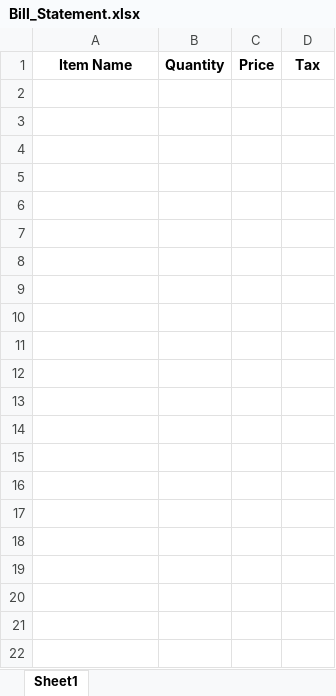
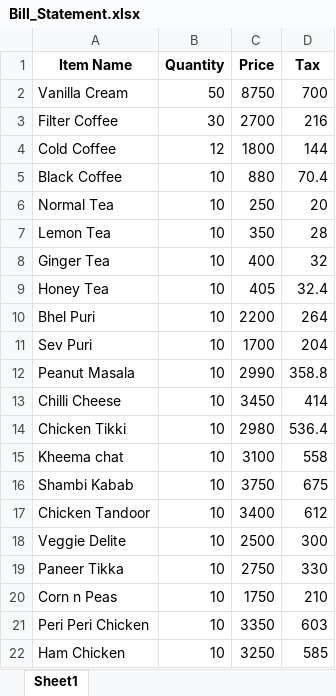
Before and after one commit to unixanand/restaurant-app, an Excel workbook: reports/Bill_Statement.xlsx, sheet Sheet1, drawn as a sheet; values as stored, in another font and other column widths than the file's, no borders; the diff names each change by its address in the sheet, - before the commit and + after, or states it on an @@ line.

```diff
--- a/reports/Bill_Statement.xlsx (sheet Sheet1)
+++ b/reports/Bill_Statement.xlsx (sheet Sheet1)
+row 2: Vanilla Cream | 50 | 8750 | 700
+row 3: Filter Coffee | 30 | 2700 | 216
+row 4: Cold Coffee | 12 | 1800 | 144
+row 5: Black Coffee | 10 | 880 | 70.4
+row 6: Normal Tea | 10 | 250 | 20
+row 7: Lemon Tea | 10 | 350 | 28
+row 8: Ginger Tea | 10 | 400 | 32
+row 9: Honey Tea | 10 | 405 | 32.4
+row 10: Bhel Puri | 10 | 2200 | 264
+row 11: Sev Puri | 10 | 1700 | 204
+row 12: Peanut Masala | 10 | 2990 | 358.8
+row 13: Chilli Cheese | 10 | 3450 | 414
+row 14: Chicken Tikki | 10 | 2980 | 536.4
+row 15: Kheema chat | 10 | 3100 | 558
+row 16: Shambi Kabab | 10 | 3750 | 675
+row 17: Chicken Tandoor | 10 | 3400 | 612
+row 18: Veggie Delite | 10 | 2500 | 300
+row 19: Paneer Tikka | 10 | 2750 | 330
+row 20: Corn n Peas | 10 | 1750 | 210
+row 21: Peri Peri Chicken | 10 | 3350 | 603
+row 22: Ham Chicken | 10 | 3250 | 585
```
Also changed, not shown: 19 other files.
